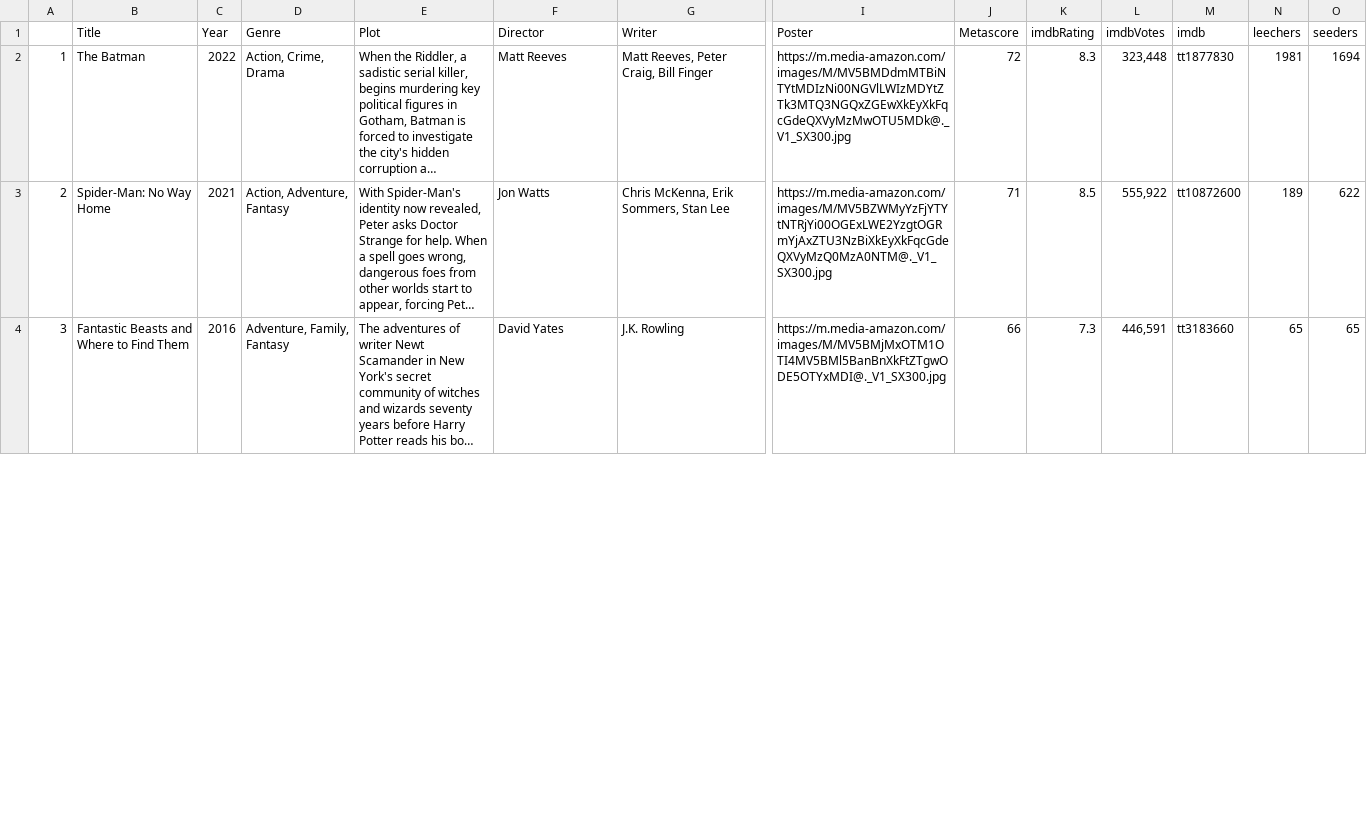
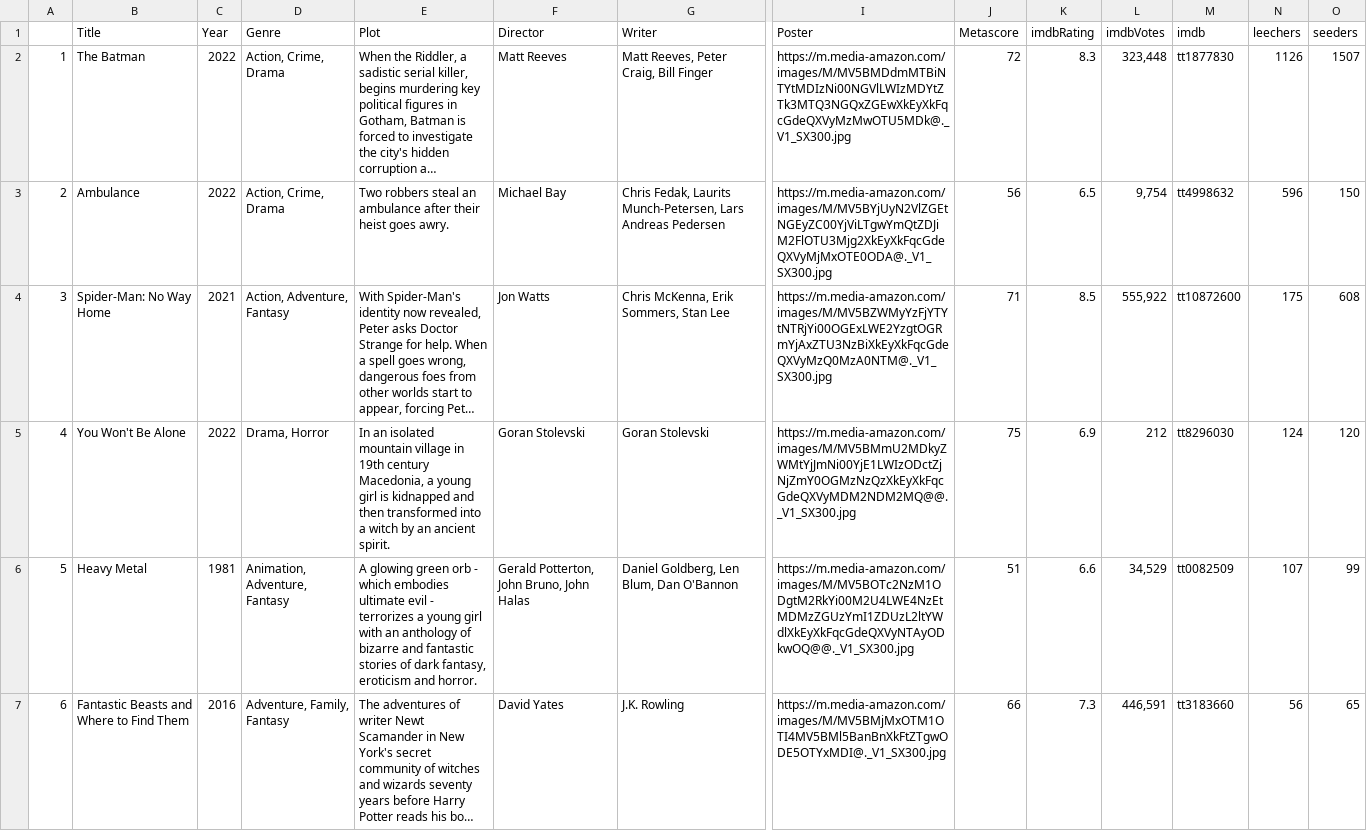
Before and after one commit to ErezWeiss1/Trending_Movies, a CSV file: data/movie_list.csv, drawn as a sheet; only a part is shown, gaps mark what is left out; long unchanged cells end in …; addresses are those after the commit; rows hold the shown columns only; the diff covers the shown part only; the diff names each change by its address in the sheet, - before the commit and + after, or states it on an @@ line.

```diff
--- a/data/movie_list.csv
+++ b/data/movie_list.csv
-N2 (leechers): 1981
+N2 (leechers): 1126
-O2 (seeders): 1694
+O2 (seeders): 1507
+row 3: 2 | Ambulance | 2022 | Action, Crime, Drama | Two robbers steal an ambulance after their heist goes awry. | Michael Bay | Chris Fedak, Laurits Munch-Petersen, Lars Andreas Pedersen | https://m.media-amazon.com/images/M/MV5BYjUyN2VlZGEtNGEyZC00YjViLTgwYmQtZDJiM2FlOTU3Mjg2XkEyXkFqcGdeQXVyMjMxOTE0ODA@._V1_SX300.jpg | 56 | 6.5 | 9,754 | tt4998632 | 596 | 150
-A4: 2
+A4: 3
-N4 (leechers): 189
+N4 (leechers): 175
-O4 (seeders): 622
+O4 (seeders): 608
+row 5: 4 | You Won't Be Alone | 2022 | Drama, Horror | In an isolated mountain village in 19th century Macedonia, a young girl is kidnapped and then transformed into a witch by an ancient spirit. | Goran Stolevski | Goran Stolevski | https://m.media-amazon.com/images/M/MV5BMmU2MDkyZWMtYjJmNi00YjE1LWIzODctZjNjZmY0OGMzNzQzXkEyXkFqcGdeQXVyMDM2NDM2MQ@@._V1_SX300.jpg | 75 | 6.9 | 212 | tt8296030 | 124 | 120
+row 6: 5 | Heavy Metal | 1981 | Animation, Adventure, Fantasy | A glowing green orb - which embodies ultimate evil - terrorizes a young girl with an anthology of bizarre and fantastic stories of dark fantasy, eroticism and horror. | Gerald Potterton, John Bruno, John Halas | Daniel Goldberg, Len Blum, Dan O'Bannon | https://m.media-amazon.com/images/M/MV5BOTc2NzM1ODgtM2RkYi00M2U4LWE4NzEtMDMzZGUzYmI1ZDUzL2ltYWdlXkEyXkFqcGdeQXVyNTAyODkwOQ@@._V1_SX300.jpg | 51 | 6.6 | 34,529 | tt0082509 | 107 | 99
-A7: 3
+A7: 6
-N7 (leechers): 65
+N7 (leechers): 56
```
Also changed, not shown: 3 removed rows and 45 edited cells elsewhere in this file, 1 other file.
